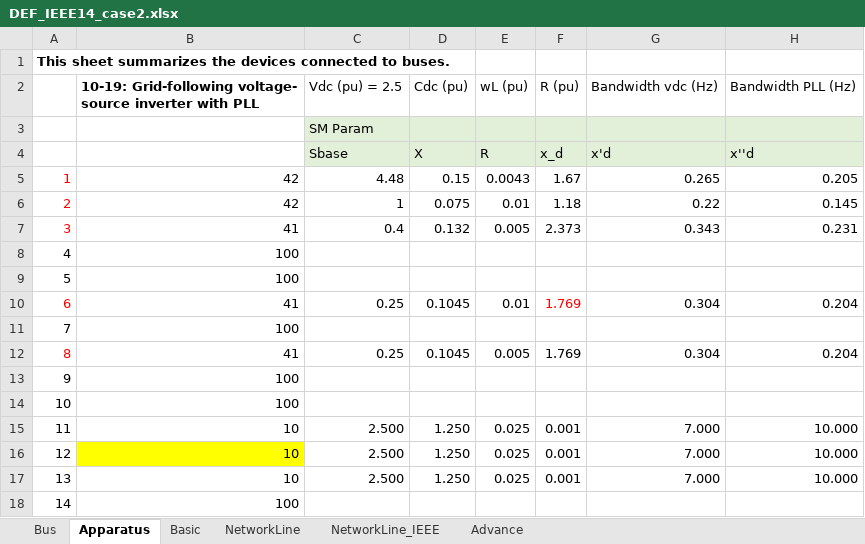
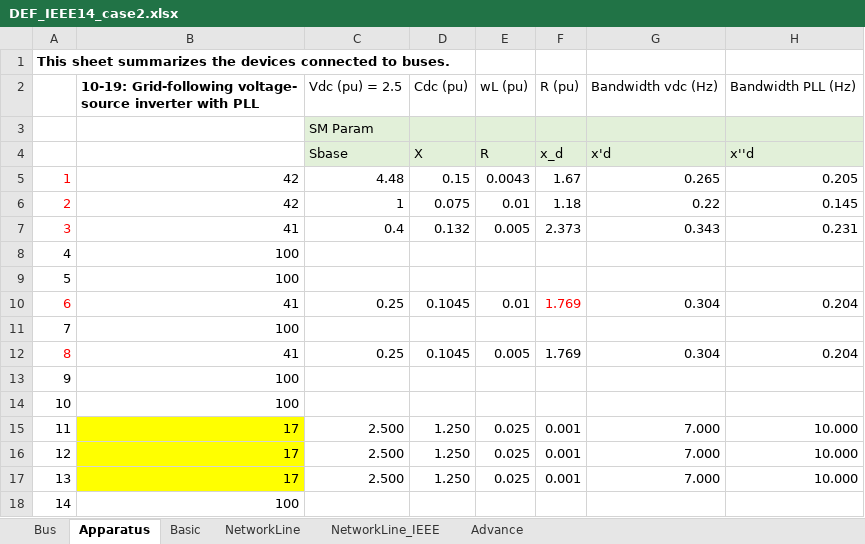
Before and after one commit to Future-Power-Networks/Simplus-Grid-Tool, an Excel workbook: system_cases/Oscillation_July/DEF_IEEE14_case2.xlsx, sheet Apparatus, drawn as a sheet; only a part is shown; values as stored, in another font and other column widths than the file's, no borders; the diff names each change by its address in the sheet, - before the commit and + after, or states it on an @@ line.

```diff
--- a/system_cases/Oscillation_July/DEF_IEEE14_case2.xlsx (sheet Apparatus)
+++ b/system_cases/Oscillation_July/DEF_IEEE14_case2.xlsx (sheet Apparatus)
-B15:B17: 10
+B15:B17: 17
-B15 fill: none
+B15 fill: #FFFF00
-B17 fill: none
+B17 fill: #FFFF00
```
Also changed, not shown: sheet Advance, system_cases/Oscillation_July/DEF_2SG.xlsx, 17 other files.
